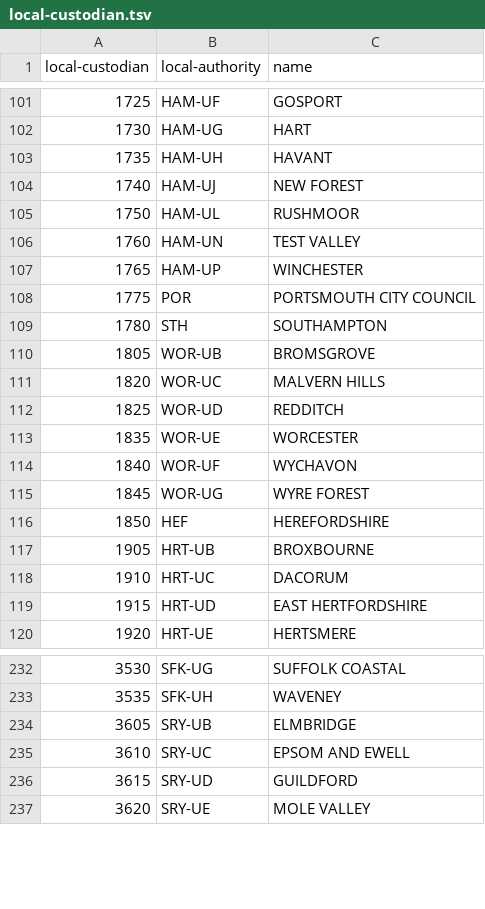
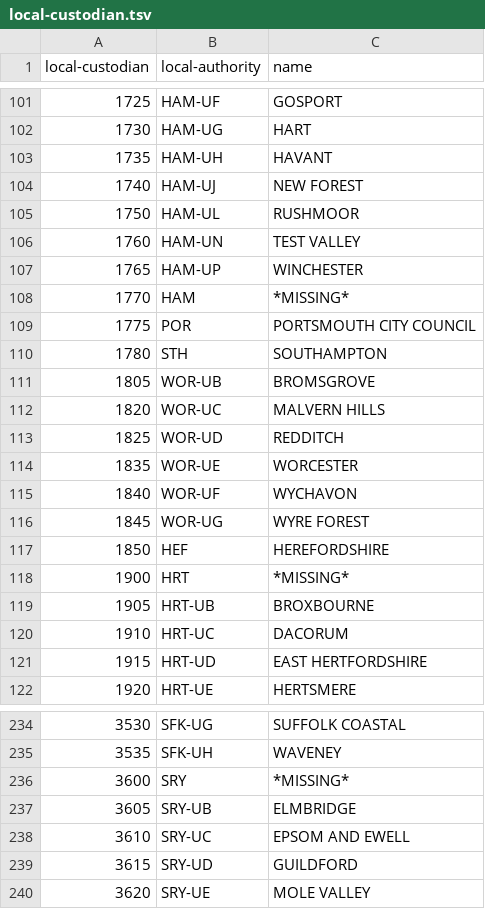
Before and after one commit to openregister/local-authority-data, a TSV file: maps/local-custodian.tsv, drawn as a sheet; only a part is shown, gaps mark what is left out; the diff names each change by its address in the sheet, - before the commit and + after, or states it on an @@ line.

Commit message:
Added missing geoplace custodians

```diff
--- a/maps/local-custodian.tsv
+++ b/maps/local-custodian.tsv
+row 108: 1770 | HAM | *MISSING*
+row 118: 1900 | HRT | *MISSING*
+row 236: 3600 | SRY | *MISSING*
```
Also changed, not shown: 2 other files.
